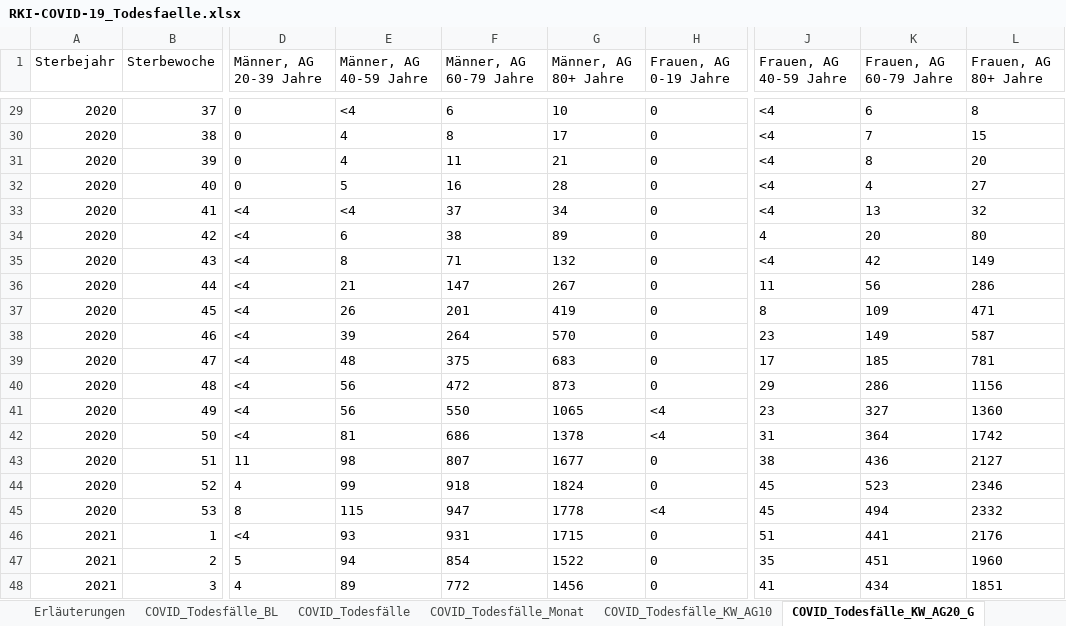
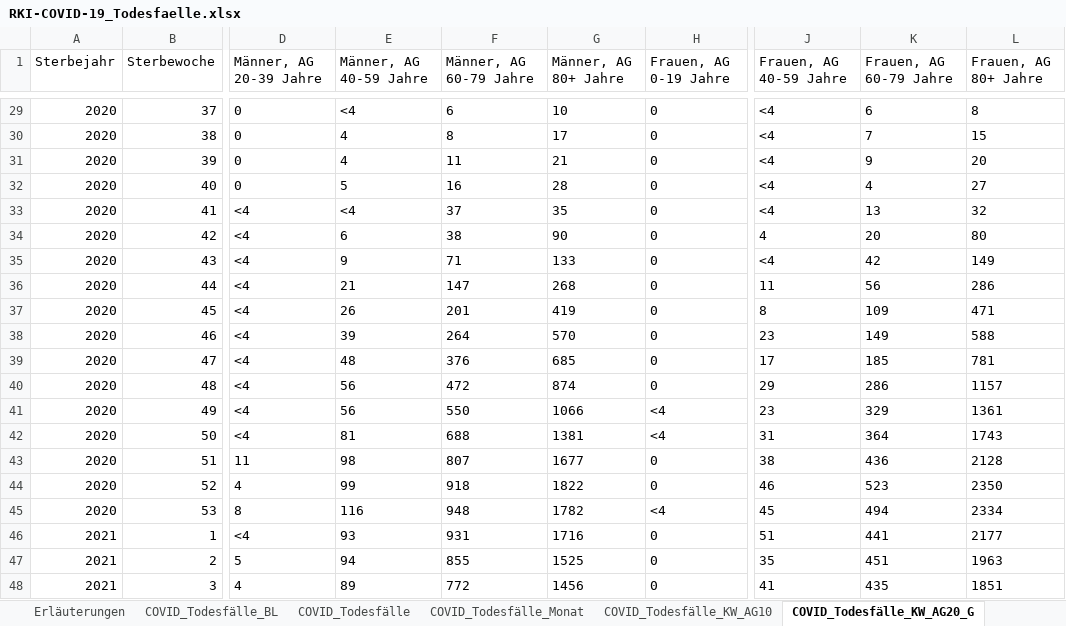
Before and after one commit to ofenloch/rki-data-evaluation, an Excel workbook: rki-data/RKI-COVID-19_Todesfaelle.xlsx, sheet COVID_Todesfälle_KW_AG20_G, drawn as a sheet; only a part is shown, gaps mark what is left out; values as stored, in another font and other column widths than the file's, no borders; the diff covers the shown part only; the diff names each change by its address in the sheet, - before the commit and + after, or states it on an @@ line.

Commit message:
/home/ofenloch/workspaces/COVID19/rki-data-evaluation/getRKIData.sh: add data automatically downloaded at 2021-04-17--05-03-01

```diff
--- a/rki-data/RKI-COVID-19_Todesfaelle.xlsx (sheet COVID_Todesfälle_KW_AG20_G)
+++ b/rki-data/RKI-COVID-19_Todesfaelle.xlsx (sheet COVID_Todesfälle_KW_AG20_G)
-K31 (Frauen, AG 60-79 Jahre): 8
+K31 (Frauen, AG 60-79 Jahre): 9
-G33 (Männer, AG 80+ Jahre): 34
+G33 (Männer, AG 80+ Jahre): 35
-G34 (Männer, AG 80+ Jahre): 89
+G34 (Männer, AG 80+ Jahre): 90
-E35 (Männer, AG 40-59 Jahre): 8
+E35 (Männer, AG 40-59 Jahre): 9
-G35 (Männer, AG 80+ Jahre): 132
+G35 (Männer, AG 80+ Jahre): 133
-G36 (Männer, AG 80+ Jahre): 267
+G36 (Männer, AG 80+ Jahre): 268
-L38 (Frauen, AG 80+ Jahre): 587
+L38 (Frauen, AG 80+ Jahre): 588
-F39 (Männer, AG 60-79 Jahre): 375
+F39 (Männer, AG 60-79 Jahre): 376
-G39 (Männer, AG 80+ Jahre): 683
+G39 (Männer, AG 80+ Jahre): 685
-G40 (Männer, AG 80+ Jahre): 873
+G40 (Männer, AG 80+ Jahre): 874
-L40 (Frauen, AG 80+ Jahre): 1156
+L40 (Frauen, AG 80+ Jahre): 1157
-G41 (Männer, AG 80+ Jahre): 1065
+G41 (Männer, AG 80+ Jahre): 1066
-K41 (Frauen, AG 60-79 Jahre): 327
+K41 (Frauen, AG 60-79 Jahre): 329
-L41 (Frauen, AG 80+ Jahre): 1360
+L41 (Frauen, AG 80+ Jahre): 1361
-F42 (Männer, AG 60-79 Jahre): 686
+F42 (Männer, AG 60-79 Jahre): 688
-G42 (Männer, AG 80+ Jahre): 1378
+G42 (Männer, AG 80+ Jahre): 1381
-L42 (Frauen, AG 80+ Jahre): 1742
+L42 (Frauen, AG 80+ Jahre): 1743
-L43 (Frauen, AG 80+ Jahre): 2127
+L43 (Frauen, AG 80+ Jahre): 2128
-G44 (Männer, AG 80+ Jahre): 1824
+G44 (Männer, AG 80+ Jahre): 1822
-J44 (Frauen, AG 40-59 Jahre): 45
+J44 (Frauen, AG 40-59 Jahre): 46
-L44 (Frauen, AG 80+ Jahre): 2346
+L44 (Frauen, AG 80+ Jahre): 2350
-E45 (Männer, AG 40-59 Jahre): 115
+E45 (Männer, AG 40-59 Jahre): 116
-F45 (Männer, AG 60-79 Jahre): 947
+F45 (Männer, AG 60-79 Jahre): 948
-G45 (Männer, AG 80+ Jahre): 1778
+G45 (Männer, AG 80+ Jahre): 1782
-L45 (Frauen, AG 80+ Jahre): 2332
+L45 (Frauen, AG 80+ Jahre): 2334
-G46 (Männer, AG 80+ Jahre): 1715
+G46 (Männer, AG 80+ Jahre): 1716
-L46 (Frauen, AG 80+ Jahre): 2176
+L46 (Frauen, AG 80+ Jahre): 2177
-F47 (Männer, AG 60-79 Jahre): 854
+F47 (Männer, AG 60-79 Jahre): 855
-G47 (Männer, AG 80+ Jahre): 1522
+G47 (Männer, AG 80+ Jahre): 1525
-L47 (Frauen, AG 80+ Jahre): 1960
+L47 (Frauen, AG 80+ Jahre): 1963
-K48 (Frauen, AG 60-79 Jahre): 434
+K48 (Frauen, AG 60-79 Jahre): 435
```
Also changed, not shown: 1 added row and 57 edited cells elsewhere in this sheet, sheet COVID_Todesfälle_BL, sheet COVID_Todesfälle_KW_AG10, sheet COVID_Todesfälle, sheet COVID_Todesfälle_Monat, sheet Erläuterungen, rki-data/RKI-Fallzahlen_Kum_Tab.xlsx, rki-data/RKI-Nowcasting_Zahlen.xlsx.
